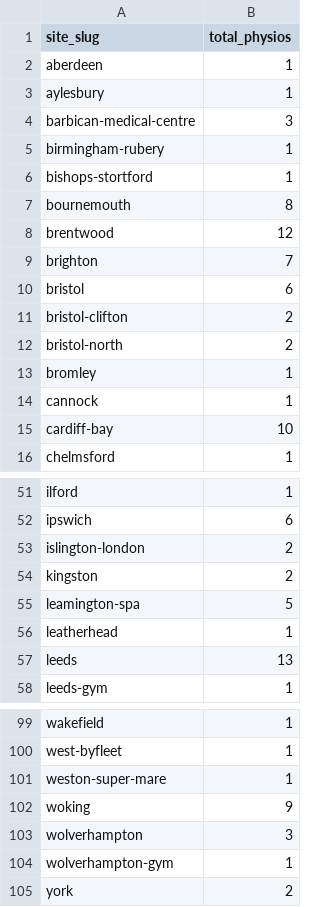
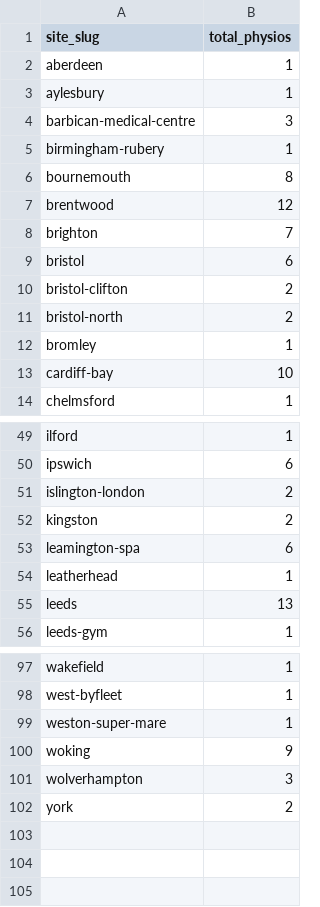
Before and after one commit to EloiseFarmer/nuffield-physio-dashboard, a CSV file: site_physio_counts.csv, drawn as a sheet; only a part is shown, gaps mark what is left out.

```diff
--- a/site_physio_counts.csv
+++ b/site_physio_counts.csv
@@ -5,3 +5,2 @@ barbican-medical-centre,3
 birmingham-rubery,1
-bishops-stortford,1
 bournemouth,8
@@ -13,3 +12,2 @@ bristol-north,2
 bromley,1
-cannock,1
 cardiff-bay,10
@@ -54,3 +52,3 @@ islington-london,2
 kingston,2
-leamington-spa,5
+leamington-spa,6
 leatherhead,1
@@ -103,3 +101,2 @@ woking,9
 wolverhampton,3
-wolverhampton-gym,1
 york,2
```
Also changed, not shown: physio_roster.csv, site_status_summary.csv, 3 other files.
